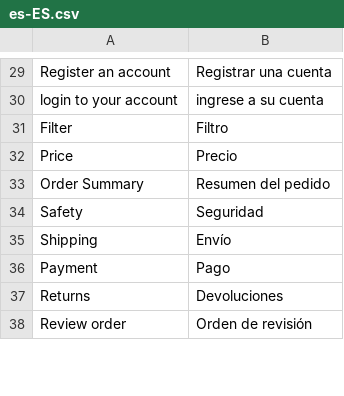
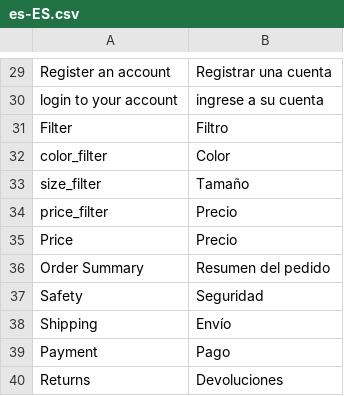
Before and after one commit to valentyn90/Store-Frontend, a CSV file: src/themes/default/resource/i18n/es-ES.csv, drawn as a sheet; only a part is shown, gaps mark what is left out; the shorter side is filled out with more unchanged rows.

```diff
--- a/src/themes/default/resource/i18n/es-ES.csv
+++ b/src/themes/default/resource/i18n/es-ES.csv
@@ -31,2 +31,5 @@
 "Filter","Filtro"
+"color_filter","Color"
+"size_filter","Tamaño"
+"price_filter","Precio"
 "Price","Precio"
```
Also changed, not shown: src/themes/default/resource/i18n/de-DE.csv, src/themes/default/resource/i18n/fr-FR.csv, 9 other files.
